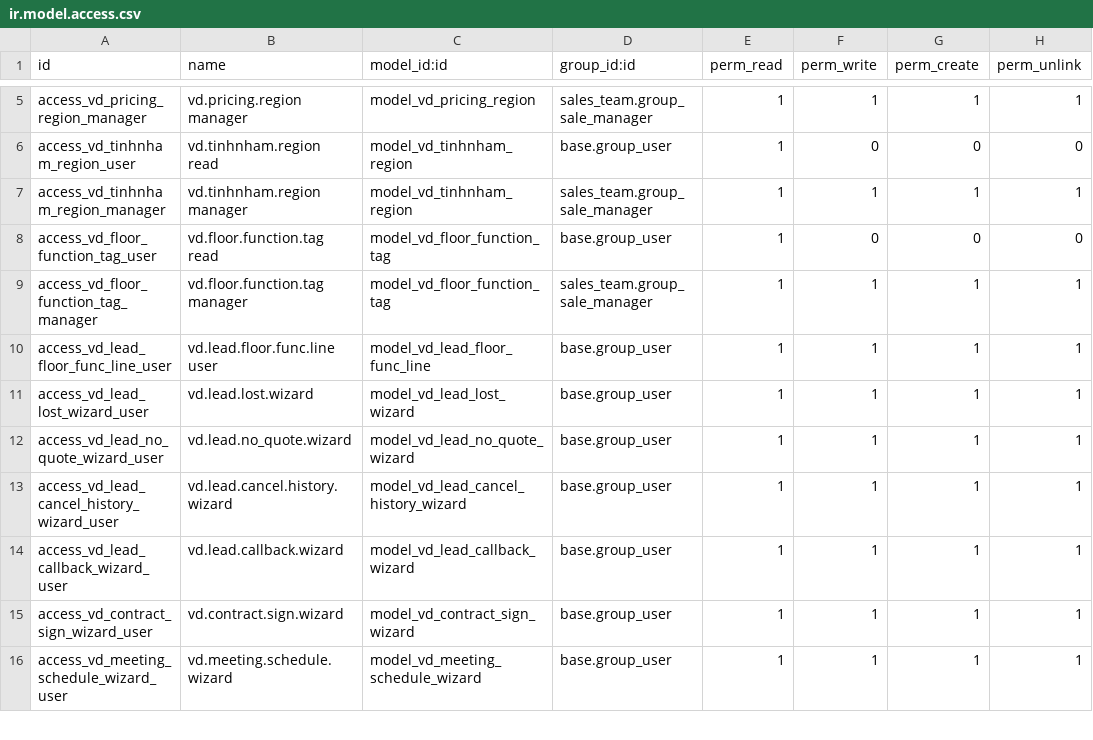
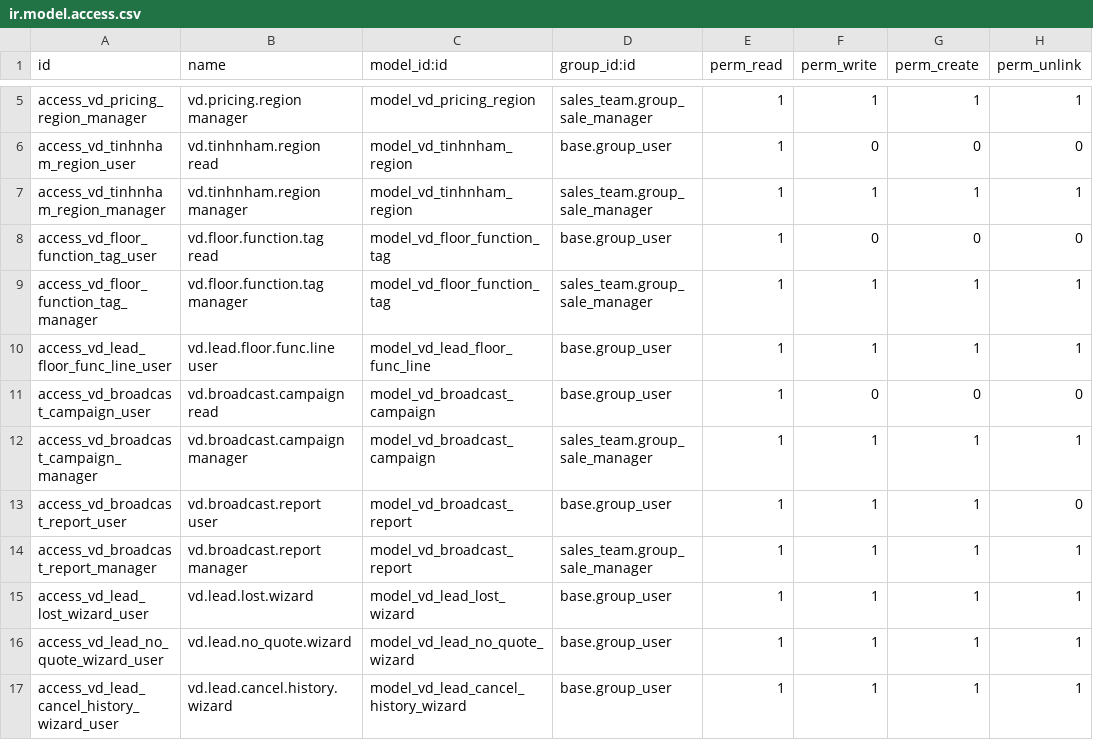
Before and after one commit to Vinaduy/vinaduy-addons-crm, a CSV file: vd_crm_lead/security/ir.model.access.csv, drawn as a sheet; only a part is shown, gaps mark what is left out; the shorter side is filled out with more unchanged rows.

```diff
--- a/vd_crm_lead/security/ir.model.access.csv
+++ b/vd_crm_lead/security/ir.model.access.csv
@@ -10,2 +10,6 @@ access_vd_floor_function_tag_manager,vd.floor.function.tag manager,model_vd_floo
 access_vd_lead_floor_func_line_user,vd.lead.floor.func.line user,model_vd_lead_floor_func_line,base.group_user,1,1,1,1
+access_vd_broadcast_campaign_user,vd.broadcast.campaign read,model_vd_broadcast_campaign,base.group_user,1,0,0,0
+access_vd_broadcast_campaign_manager,vd.broadcast.campaign manager,model_vd_broadcast_campaign,sales_team.group_sale_manager,1,1,1,1
+access_vd_broadcast_report_user,vd.broadcast.report user,model_vd_broadcast_report,base.group_user,1,1,1,0
+access_vd_broadcast_report_manager,vd.broadcast.report manager,model_vd_broadcast_report,sales_team.group_sale_manager,1,1,1,1
 access_vd_lead_lost_wizard_user,vd.lead.lost.wizard,model_vd_lead_lost_wizard,base.group_user,1,1,1,1
```
Also changed, not shown: 8 other files.
